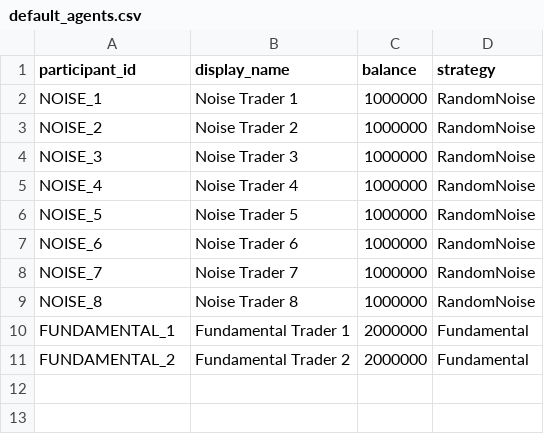
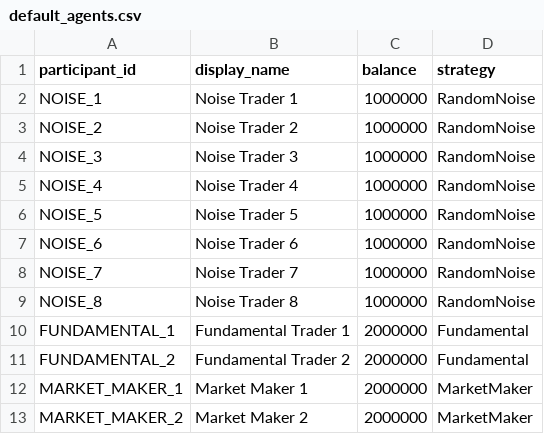
Before and after one commit to wlucas30/mini-stock-exchange, a CSV file: config/default_agents.csv, drawn as a sheet; the diff names each change by its address in the sheet, - before the commit and + after, or states it on an @@ line.

Commit message:
Add foundation for market maker agents

```diff
--- a/config/default_agents.csv
+++ b/config/default_agents.csv
+row 12: MARKET_MAKER_1 | Market Maker 1 | 2000000 | MarketMaker
+row 13: MARKET_MAKER_2 | Market Maker 2 | 2000000 | MarketMaker
```
Also changed, not shown: 4 other files.
